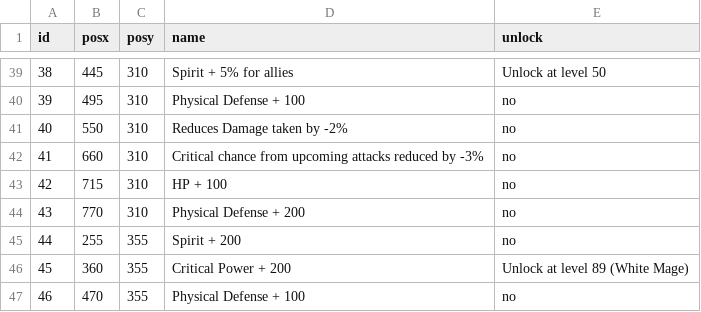
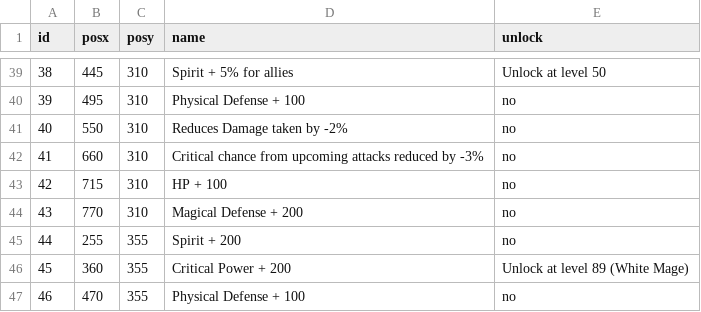
Before and after one commit to Spikan26/BDFE-SkillTree, a CSV file: csv/priest.csv, drawn as a sheet; only a part is shown, gaps mark what is left out.

Commit message:
Update priest.csv
mistake 43 (physical -> magical)

```diff
--- a/csv/priest.csv
+++ b/csv/priest.csv
@@ -43,3 +43,3 @@ id,posx,posy,name,unlock
 42,715,310,HP + 100,no
-43,770,310,Physical Defense + 200,no
+43,770,310,Magical Defense + 200,no
 44,255,355,Spirit + 200,no
```
